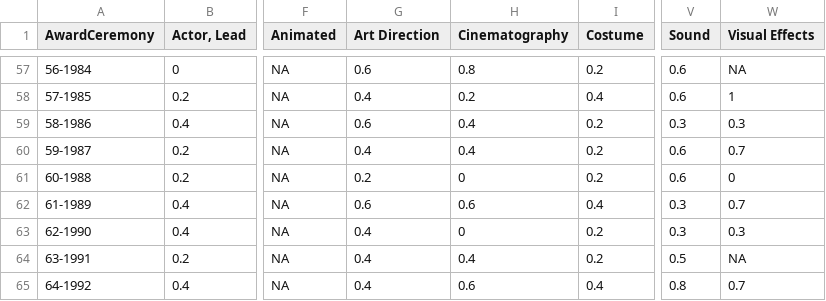
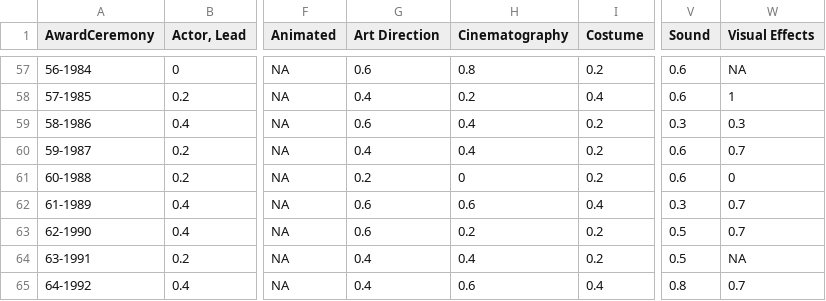
Before and after one commit to jacobmgreer/Media-Consumption, a CSV file: datasets/Oscars/AwardTypeSummary.csv, drawn as a sheet; only a part is shown, gaps mark what is left out; the diff names each change by its address in the sheet, - before the commit and + after, or states it on an @@ line.

```diff
--- a/datasets/Oscars/AwardTypeSummary.csv
+++ b/datasets/Oscars/AwardTypeSummary.csv
-G63 (Art Direction): 0.4
+G63 (Art Direction): 0.6
-H63 (Cinematography): 0
+H63 (Cinematography): 0.2
-V63 (Sound): 0.3
+V63 (Sound): 0.5
-W63 (Visual Effects): 0.3
+W63 (Visual Effects): 0.7
```
Also changed, not shown: datasets/AFI-Silver.csv, datasets/Oscars/OscarsAwardSummary.csv, 5 other files.
